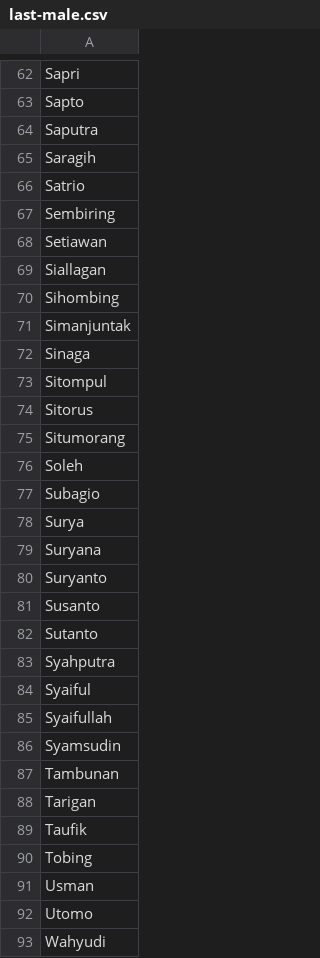
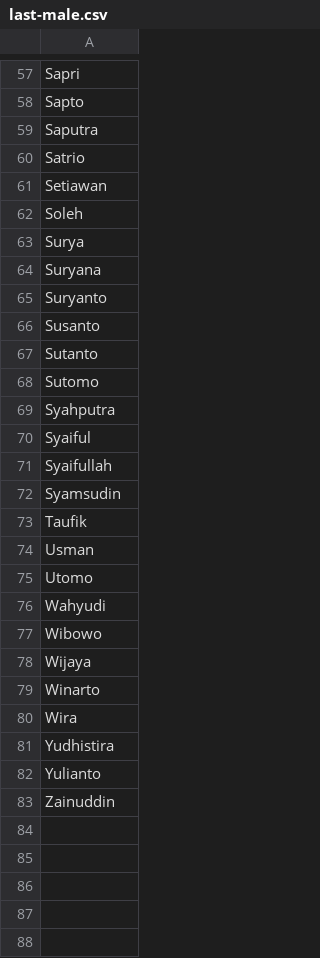
Before and after one commit to mutiawsr/indonesian-names, a CSV file: src/assets/last-male.csv, drawn as a sheet; only a part is shown, gaps mark what is left out; the shorter side is filled out with more unchanged rows; removed rows and columns are numbered as before the commit, all else as after; the diff covers the shown part only; the diff names each change by its address in the sheet, - before the commit and + after, or states it on an @@ line.

```diff
--- a/src/assets/last-male.csv
+++ b/src/assets/last-male.csv
-row 65: Saragih
-row 67: Sembiring
-row 69: Siallagan
-row 70: Sihombing
-row 71: Simanjuntak
-row 72: Sinaga
-row 73: Sitompul
-row 74: Sitorus
-row 75: Situmorang
-row 77: Subagio
+row 68: Sutomo
-row 87: Tambunan
-row 88: Tarigan
-row 90: Tobing
```
Also changed, not shown: 6 added rows, 11 removed rows and 2 edited cells elsewhere in this file, 6 other files.
